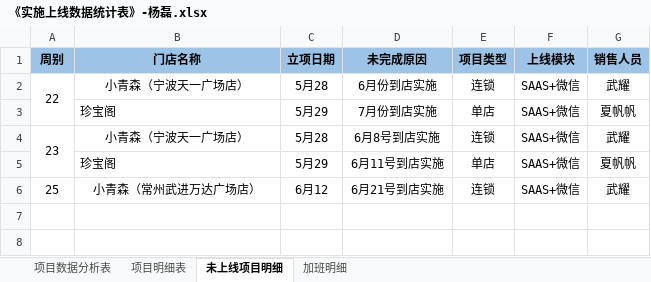
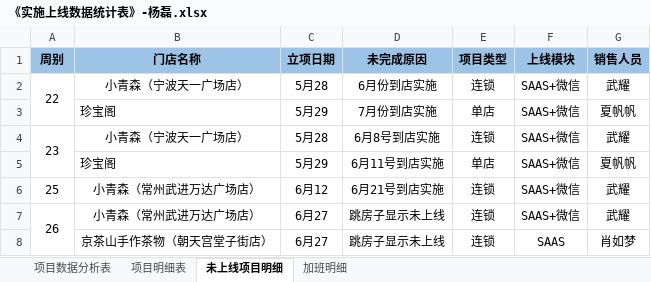
Before and after one commit to zhanglei601396810/NanJing, an Excel workbook: 周数据/《实施上线数据统计表》-杨磊.xlsx, sheet 未上线项目明细, drawn as a sheet; values as stored, in another font and other column widths than the file's, no borders; the diff names each change by its address in the sheet, - before the commit and + after, or states it on an @@ line.

```diff
--- a/周数据/《实施上线数据统计表》-杨磊.xlsx (sheet 未上线项目明细)
+++ b/周数据/《实施上线数据统计表》-杨磊.xlsx (sheet 未上线项目明细)
+row 7: 26 | 小青森（常州武进万达广场店） | 6月27 | 跳房子显示未上线 | 连锁 | SAAS+微信 | 武耀
+row 8:  | 京茶山手作茶物（朝天宫堂子街店） | 6月27 | 跳房子显示未上线 | 连锁 | SAAS | 肖如梦
```
Also changed, not shown: sheet 项目明细表, sheet 项目数据分析表, sheet 加班明细, 部门项目数据汇总表.xlsx.
